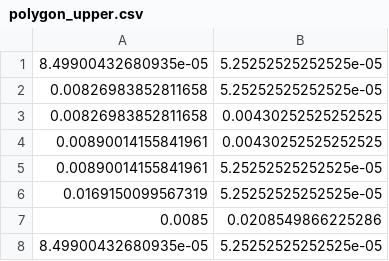
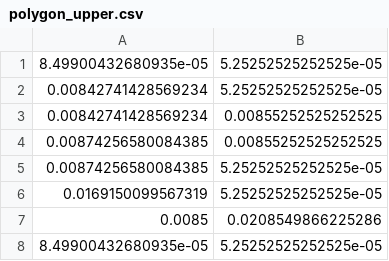
Before and after one commit to tkn-tub/NN_molecular_communications, a CSV file: Section_IV_BioComputing/COMSOL_CNN_height_28um_Q_5_uL_tetrazine_Design_3/dataset/polygon_upper.csv, drawn as a sheet.

```diff
--- a/Section_IV_BioComputing/COMSOL_CNN_height_28um_Q_5_uL_tetrazine_Design_3/dataset/polygon_upper.csv
+++ b/Section_IV_BioComputing/COMSOL_CNN_height_28um_Q_5_uL_tetrazine_Design_3/dataset/polygon_upper.csv
@@ -1,6 +1,6 @@
 8.49900432680935e-05,5.25252525252525e-05
-0.00826983852811658,5.25252525252525e-05
-0.00826983852811658,0.00430252525252525
-0.00890014155841961,0.00430252525252525
-0.00890014155841961,5.25252525252525e-05
+0.00842741428569234,5.25252525252525e-05
+0.00842741428569234,0.00855252525252525
+0.00874256580084385,0.00855252525252525
+0.00874256580084385,5.25252525252525e-05
 0.0169150099567319,5.25252525252525e-05
```
Also changed, not shown: 10 other files.
